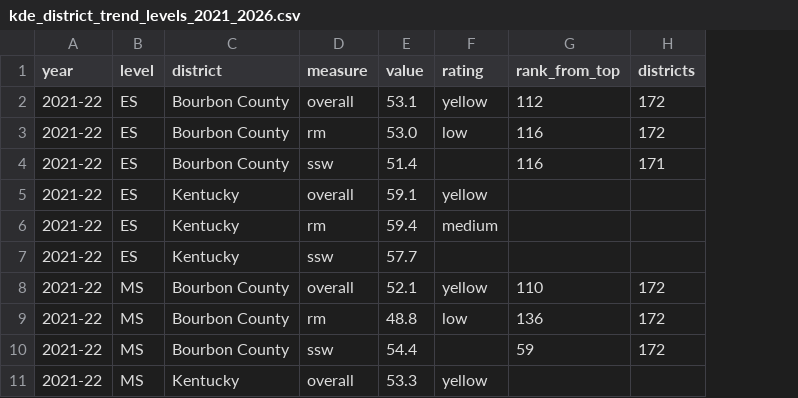
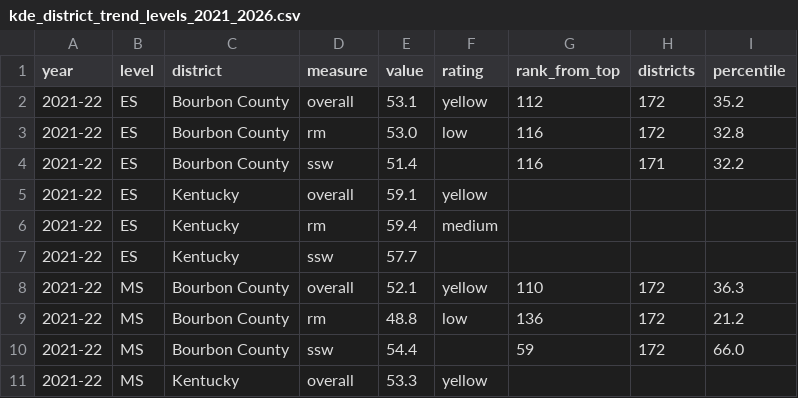
Before and after one commit to ryanuspsagm/SaveNMES, a CSV file: build/kde_district_trend_levels_2021_2026.csv, drawn as a sheet; only a part is shown; the diff names each change by its address in the sheet, - before the commit and + after, or states it on an @@ line.

```diff
--- a/build/kde_district_trend_levels_2021_2026.csv
+++ b/build/kde_district_trend_levels_2021_2026.csv
+column I (percentile), rows 2-10: 35.2 | 32.8 | 32.2 |  |  |  | 36.3 | 21.2 | 66.0
```
Also changed, not shown: build/kde_psr_2021_2026.csv, 6 other files.
